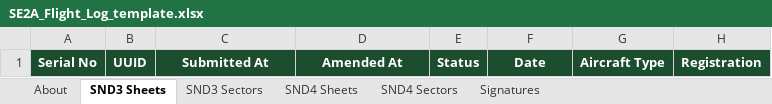
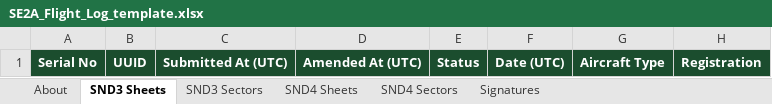
Before and after one commit to robertsonrod-lab/se2a-flight-record, an Excel workbook: SE2A_Flight_Log_template.xlsx, sheet SND3 Sheets, drawn as a sheet; only a part is shown; values as stored, in another font and other column widths than the file's, no borders; the diff names each change by its address in the sheet, - before the commit and + after, or states it on an @@ line.

Commit message:
Use UTC for dates, NOW times, and system stamps.
Today, the date picker and NOW buttons use the current UTC date and 24-hour time. System stamps are stored and shown as UTC ISO with a Z suffix, existing local offsets are converted, and Excel headers are marked (UTC). File names and email subjects use the UTC flight date.

```diff
--- a/SE2A_Flight_Log_template.xlsx (sheet SND3 Sheets)
+++ b/SE2A_Flight_Log_template.xlsx (sheet SND3 Sheets)
-C1: Submitted At
+C1: Submitted At (UTC)
-D1: Amended At
+D1: Amended At (UTC)
-F1: Date
+F1: Date (UTC)
```
Also changed, not shown: sheet About, sheet SND3 Sectors, sheet SND4 Sectors, sheet SND4 Sheets, sheet Signatures, 3 other files.
